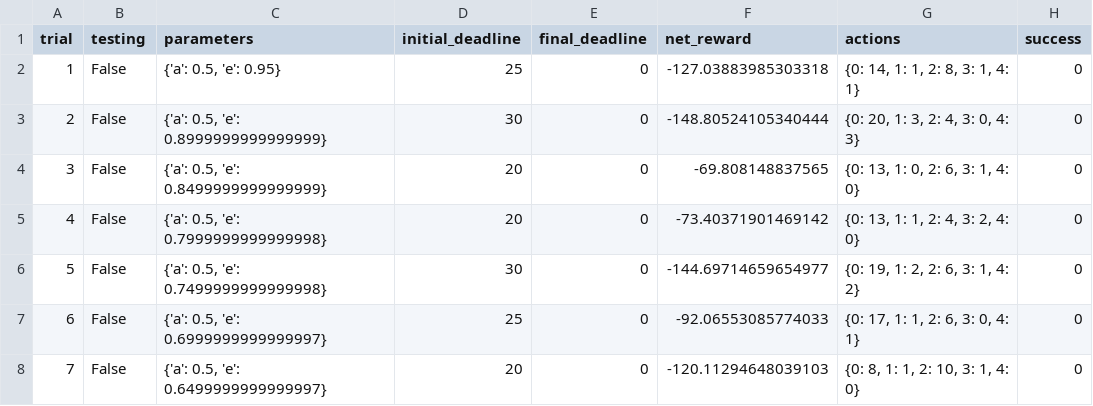
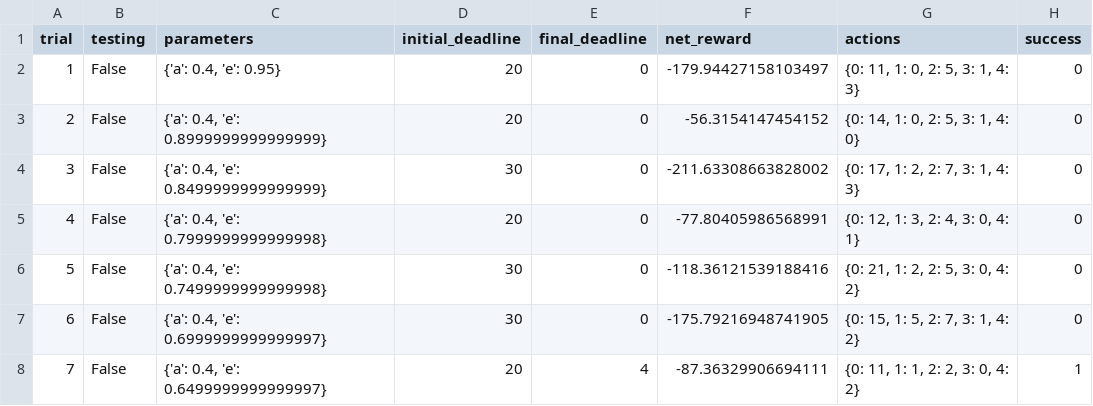
Before and after one commit to aimuch/smartcab-master, a CSV file: logs/sim_no-learning.csv, drawn as a sheet; only a part is shown; the diff covers the shown part only.

```diff
--- a/logs/sim_no-learning.csv
+++ b/logs/sim_no-learning.csv
@@ -1,8 +1,8 @@
 trial,testing,parameters,initial_deadline,final_deadline,net_reward,actions,success
-1,False,"{'a': 0.5, 'e': 0.95}",25,0,-127.03883985303318,"{0: 14, 1: 1, 2: 8, 3: 1, 4: 1}",0
-2,False,"{'a': 0.5, 'e': 0.8999999999999999}",30,0,-148.80524105340444,"{0: 20, 1: 3, 2: 4, 3: 0, 4: 3}",0
-3,False,"{'a': 0.5, 'e': 0.8499999999999999}",20,0,-69.808148837565,"{0: 13, 1: 0, 2: 6, 3: 1, 4: 0}",0
-4,False,"{'a': 0.5, 'e': 0.7999999999999998}",20,0,-73.40371901469142,"{0: 13, 1: 1, 2: 4, 3: 2, 4: 0}",0
-5,False,"{'a': 0.5, 'e': 0.7499999999999998}",30,0,-144.69714659654977,"{0: 19, 1: 2, 2: 6, 3: 1, 4: 2}",0
-6,False,"{'a': 0.5, 'e': 0.6999999999999997}",25,0,-92.06553085774033,"{0: 17, 1: 1, 2: 6, 3: 0, 4: 1}",0
-7,False,"{'a': 0.5, 'e': 0.6499999999999997}",20,0,-120.11294648039103,"{0: 8, 1: 1, 2: 10, 3: 1, 4: 0}",0
+1,False,"{'a': 0.4, 'e': 0.95}",20,0,-179.94427158103497,"{0: 11, 1: 0, 2: 5, 3: 1, 4: 3}",0
+2,False,"{'a': 0.4, 'e': 0.8999999999999999}",20,0,-56.3154147454152,"{0: 14, 1: 0, 2: 5, 3: 1, 4: 0}",0
+3,False,"{'a': 0.4, 'e': 0.8499999999999999}",30,0,-211.63308663828002,"{0: 17, 1: 2, 2: 7, 3: 1, 4: 3}",0
+4,False,"{'a': 0.4, 'e': 0.7999999999999998}",20,0,-77.80405986568991,"{0: 12, 1: 3, 2: 4, 3: 0, 4: 1}",0
+5,False,"{'a': 0.4, 'e': 0.7499999999999998}",30,0,-118.36121539188416,"{0: 21, 1: 2, 2: 5, 3: 0, 4: 2}",0
+6,False,"{'a': 0.4, 'e': 0.6999999999999997}",30,0,-175.79216948741905,"{0: 15, 1: 5, 2: 7, 3: 1, 4: 2}",0
+7,False,"{'a': 0.4, 'e': 0.6499999999999997}",20,4,-87.36329906694111,"{0: 11, 1: 1, 2: 2, 3: 0, 4: 2}",1
```
Also changed, not shown: 81 edited cells elsewhere in this file, 提交/logs/sim_improved-learning.csv, 11 other files.
